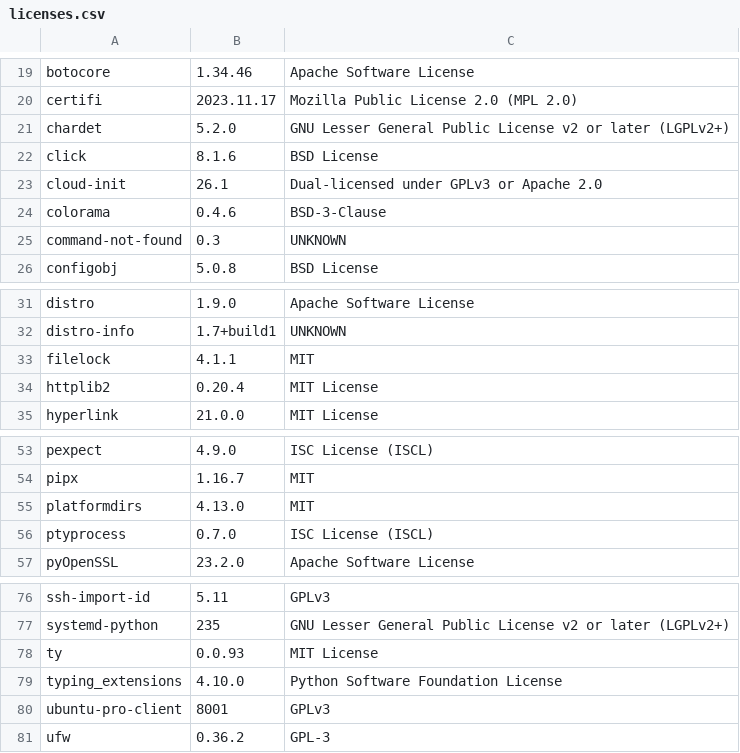
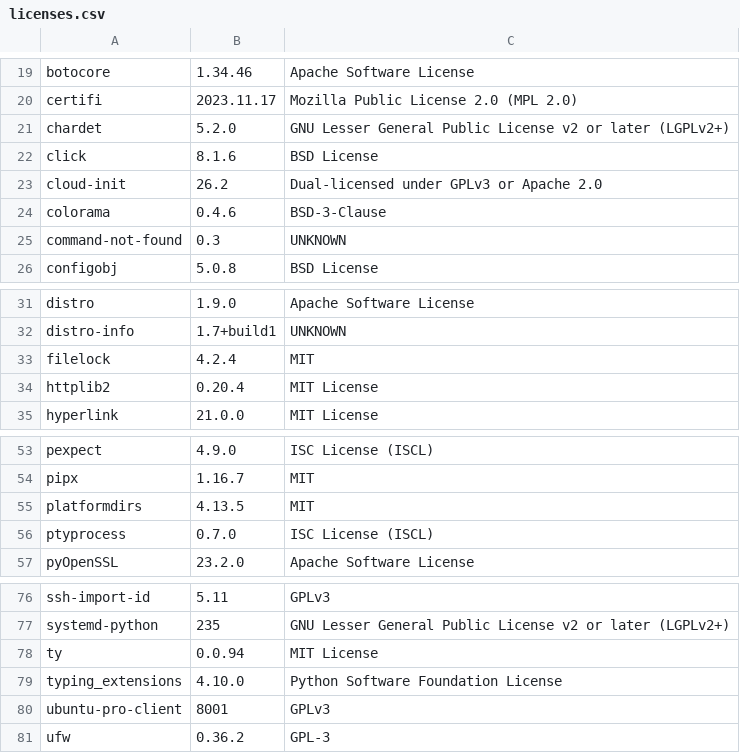
Before and after one commit to RokctAI/The-Rokct-Protocol, a CSV file: licenses.csv, drawn as a sheet; only a part is shown, gaps mark what is left out.

```diff
--- a/licenses.csv
+++ b/licenses.csv
@@ -22,3 +22,3 @@
 "click","8.1.6","BSD License"
-"cloud-init","26.1","Dual-licensed under GPLv3 or Apache 2.0"
+"cloud-init","26.2","Dual-licensed under GPLv3 or Apache 2.0"
 "colorama","0.4.6","BSD-3-Clause"
@@ -32,3 +32,3 @@
 "distro-info","1.7+build1","UNKNOWN"
-"filelock","4.1.1","MIT"
+"filelock","4.2.4","MIT"
 "httplib2","0.20.4","MIT License"
@@ -54,3 +54,3 @@
 "pipx","1.16.7","MIT"
-"platformdirs","4.13.0","MIT"
+"platformdirs","4.13.5","MIT"
 "ptyprocess","0.7.0","ISC License (ISCL)"
@@ -77,3 +77,3 @@
 "systemd-python","235","GNU Lesser General Public License v2 or later (LGPLv2+)"
-"ty","0.0.93","MIT License"
+"ty","0.0.94","MIT License"
 "typing_extensions","4.10.0","Python Software Foundation License"
```
